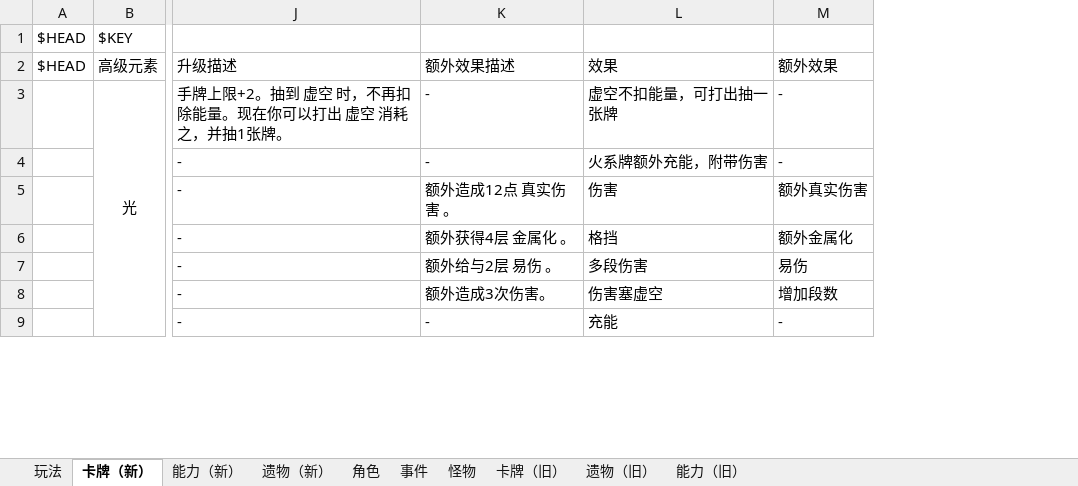
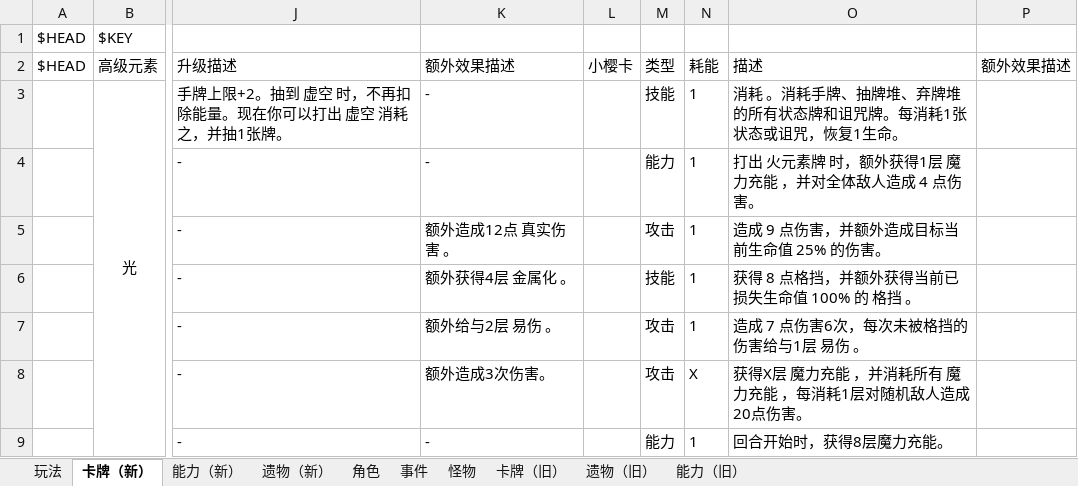
Before and after one commit to tuzishu/KinomotoSakuraMod, an Excel workbook: Excel/PlanningCase.xlsx, sheet 卡牌（新）, drawn as a sheet; only a part is shown, gaps mark what is left out; values as stored, in another font and other column widths than the file's, no borders; removed rows and columns are numbered as before the commit, all else as after; the diff names each change by its address in the sheet, - before the commit and + after, or states it on an @@ line.

Commit message:
完成小樱牌设计

```diff
--- a/Excel/PlanningCase.xlsx (sheet 卡牌（新）)
+++ b/Excel/PlanningCase.xlsx (sheet 卡牌（新）)
-column L, rows 2-9: 效果 | 虚空不扣能量，可打出抽一张牌 | 火系牌额外充能，附带伤害 | 伤害 | 格挡 | 多段伤害 | 伤害塞虚空 | 充能
-column M, rows 2-9: 额外效果 | - | - | 额外真实伤害 | 额外金属化 | 易伤 | 增加段数 | -
+column L, row 2: 小樱卡
+column M, rows 2-9: 类型 | 技能 | 能力 | 攻击 | 技能 | 攻击 | 攻击 | 能力
+column N, rows 2-9: 耗能 | 1 | 1 | 1 | 1 | 1 | X | 1
+column O, rows 2-9: 描述 | 消耗 。消耗手牌、抽牌堆、弃牌堆的所有状态牌和诅咒牌。每消耗1张状态或诅咒，恢复1生命。 | 打出 火元素牌 时，额外获得1层 魔力充能 ，并对全体敌人造成 4 点伤害。 | 造成 9 点伤害，并额外造成目标当前生命值 25% 的伤害。 | 获得 8 点格挡，并额外获得当前已损失生命值 100% 的 格挡 。 | 造成 7 点伤害6次，每次未被格挡的伤害给与1层 易伤 。 | 获得X层 魔力充能 ，并消耗所有 魔力充能 ，每消耗1层对随机敌人造成20点伤害。 | 回合开始时，获得8层魔力充能。
+column P, row 2: 额外效果描述
```
